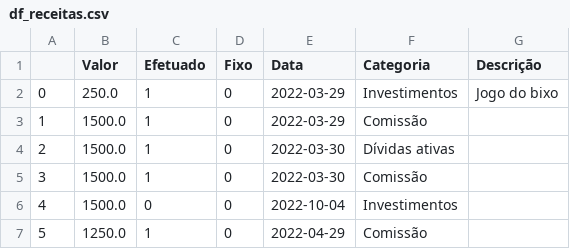
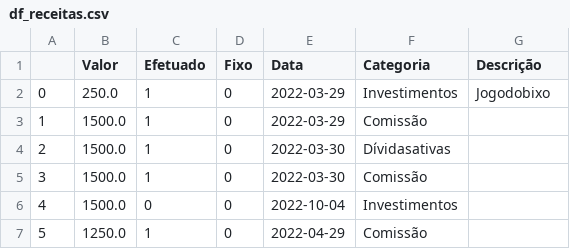
Before and after one commit to carlosrobertodevops/asimov-WebApps, a CSV file: my-budget/df_receitas.csv, drawn as a sheet; only a part is shown; the diff names each change by its address in the sheet, - before the commit and + after, or states it on an @@ line.

```diff
--- a/my-budget/df_receitas.csv
+++ b/my-budget/df_receitas.csv
-G2 (Descrição): Jogo do bixo
+G2 (Descrição): Jogodobixo
-F4 (Categoria): Dívidas ativas
+F4 (Categoria): Dívidasativas
```
Also changed, not shown: 1 other file.
